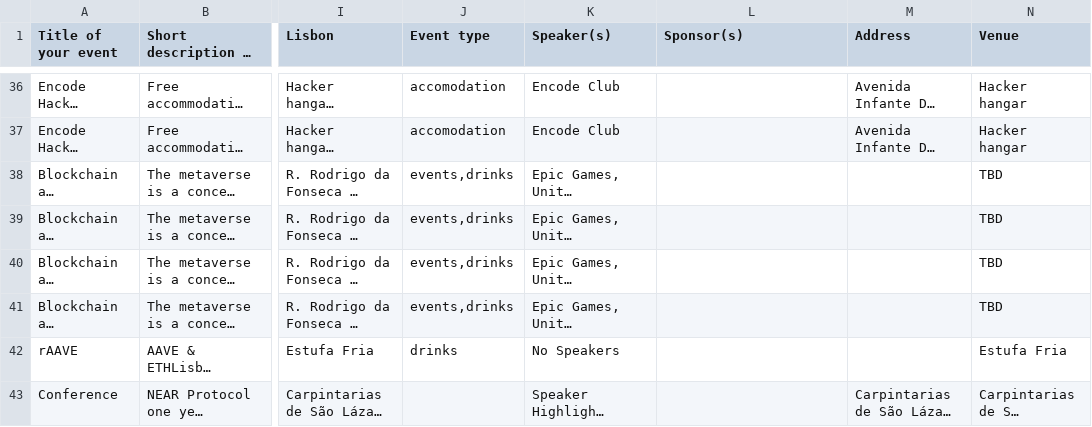
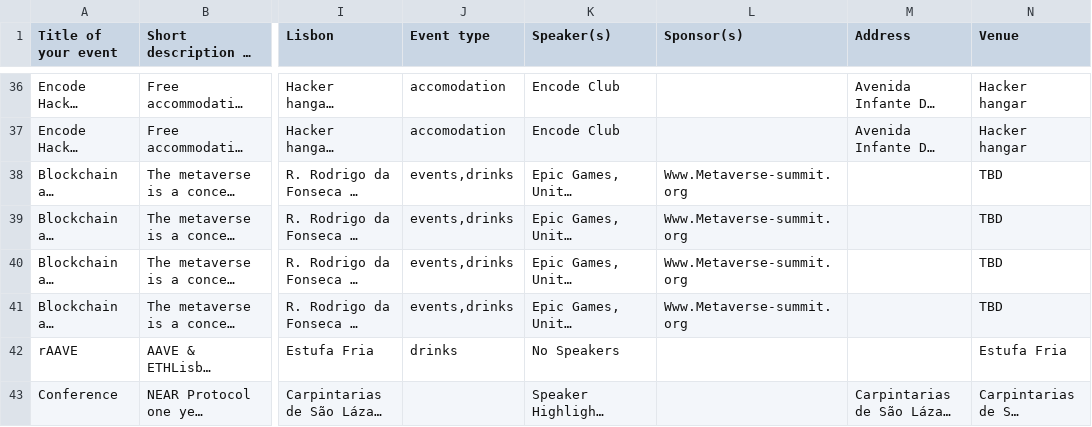
Before and after one commit to otherplane/lisbon-blockchain-week, a CSV file: events.csv, drawn as a sheet; only a part is shown, gaps mark what is left out; long unchanged cells end in …; the diff covers the shown part only; the diff names each change by its address in the sheet, - before the commit and + after, or states it on an @@ line.

```diff
--- a/events.csv
+++ b/events.csv
-L38:L41 (Sponsor(s)): (empty)
+L38:L41 (Sponsor(s)): Www.Metaverse-summit.org
```
Also changed, not shown: 3 added rows and 7 edited cells elsewhere in this file.
